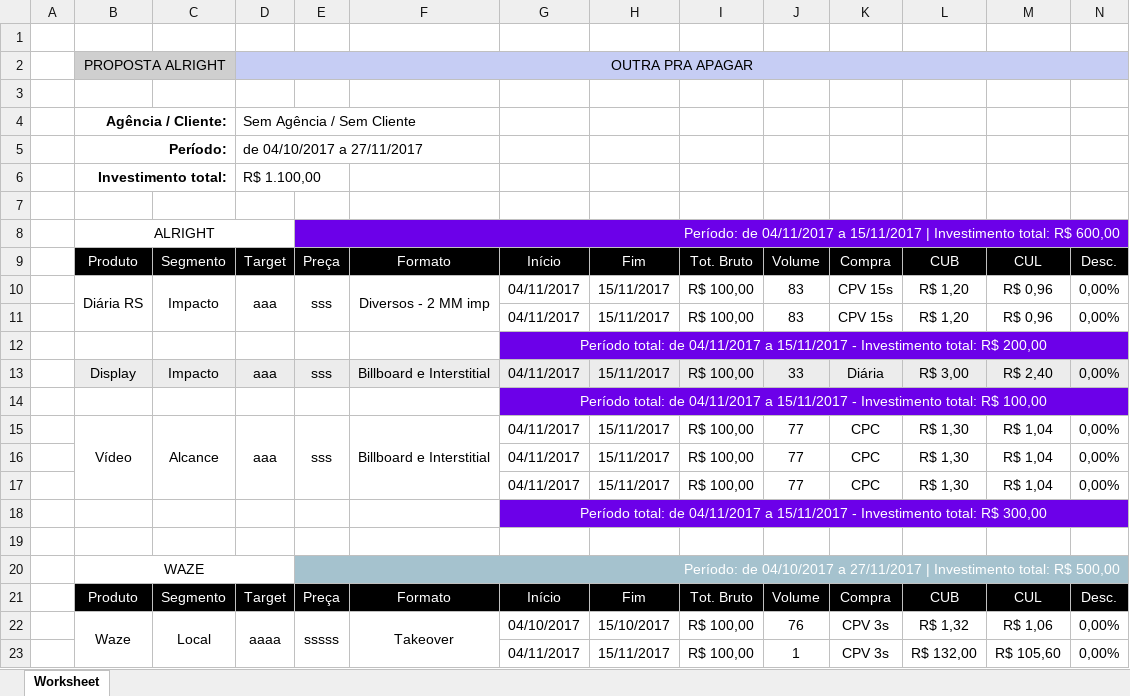
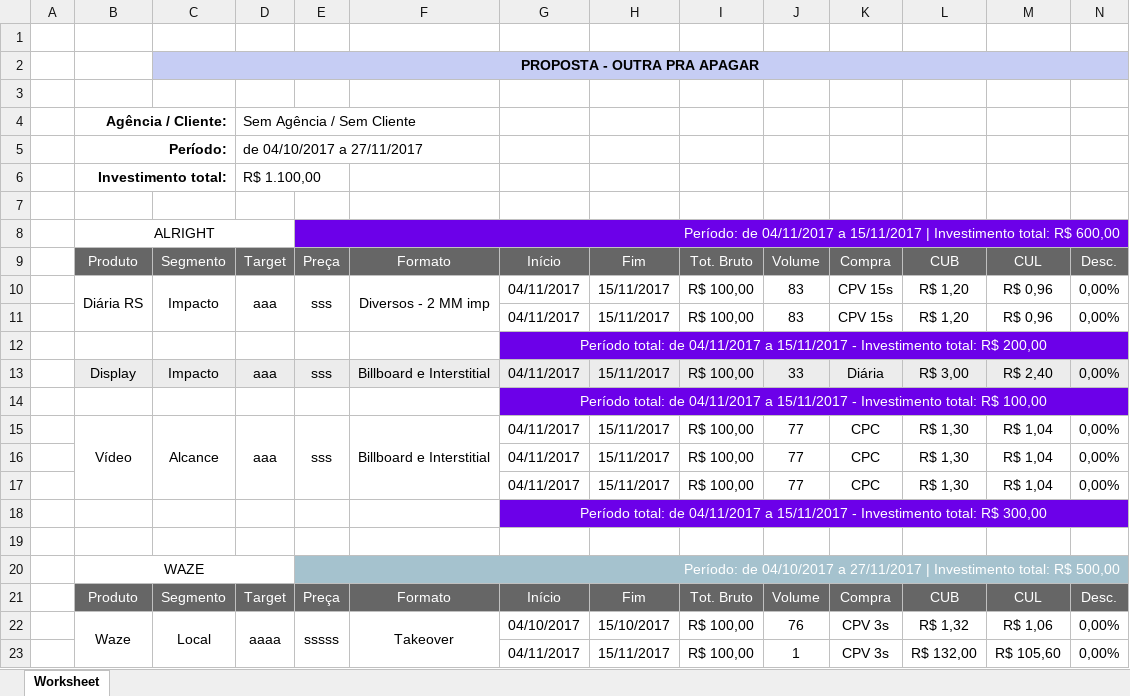
Before and after one commit to KikoPoaRS/alright-ferramenta-proposta, an Excel workbook: app/functions/exports/4.xlsx, sheet Worksheet, drawn as a sheet; only a part is shown; values as stored, in another font and other column widths than the file's, no borders; charts and pictures not drawn; removed rows and columns are numbered as before the commit, all else as after; rows hold the shown columns only; the diff covers the shown part only; the diff names each change by its address in the sheet, - before the commit and + after, or states it on an @@ line.

Commit message:
Ajustes finais de exportação
Melhorias no conteúdo layout do arquivo excel

```diff
--- a/app/functions/exports/4.xlsx (sheet Worksheet)
+++ b/app/functions/exports/4.xlsx (sheet Worksheet)
-row 2:  | PROPOSTA ALRIGHT |  | OUTRA PRA APAGAR
+row 2:  |  | PROPOSTA - OUTRA PRA APAGAR
-B9:N9 fill: #000000
+B9:N9 fill: #666666
-B21:N21 fill: #000000
+B21:N21 fill: #666666
```
Also changed, not shown: cell formats elsewhere in this sheet, charts or pictures, 5 other files.
